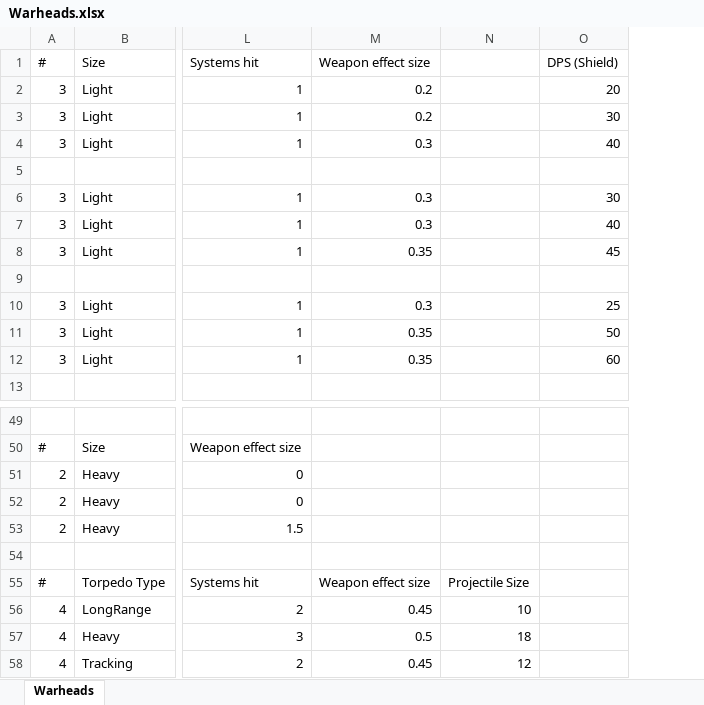
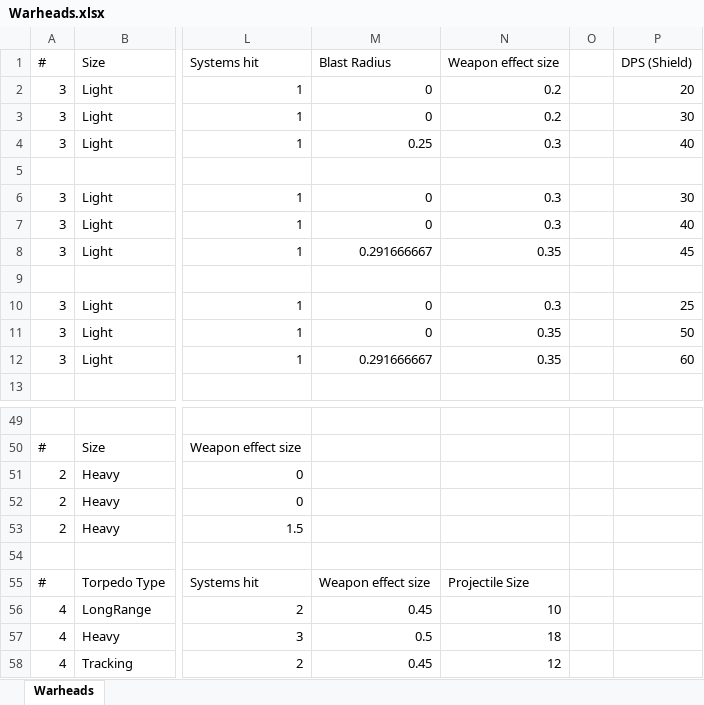
Before and after one commit to boris-van-sosin/Privateer, an Excel workbook: TextData/Warheads.xlsx, sheet Warheads, drawn as a sheet; only a part is shown, gaps mark what is left out; values as stored, in another font and other column widths than the file's, no borders; removed rows and columns are numbered as before the commit, all else as after; the diff names each change by its address in the sheet, - before the commit and + after, or states it on an @@ line.

Commit message:
Implemented blast radius for flak
Can actually target and hit torpedoes

```diff
--- a/TextData/Warheads.xlsx (sheet Warheads)
+++ b/TextData/Warheads.xlsx (sheet Warheads)
+column M (Blast Radius), rows 2-12: 0 | 0 | 0.25 |  | 0 | 0 | 0.291666667 |  | 0 | 0 | 0.291666667; rows 55-58: Weapon effect size | 0.45 | 0.5 | 0.45
-column N, rows 55-58: Projectile Size | 10 | 18 | 12
+column O, empty
-N55 (Weapon effect size): Weapon effect size
+N55 (Weapon effect size): Projectile Size
-N56 (Weapon effect size): 0.45
+N56 (Weapon effect size): 10
-N57 (Weapon effect size): 0.5
+N57 (Weapon effect size): 18
-N58 (Weapon effect size): 0.45
+N58 (Weapon effect size): 12
```
Also changed, not shown: formulas that keep their value, 15 other files.
